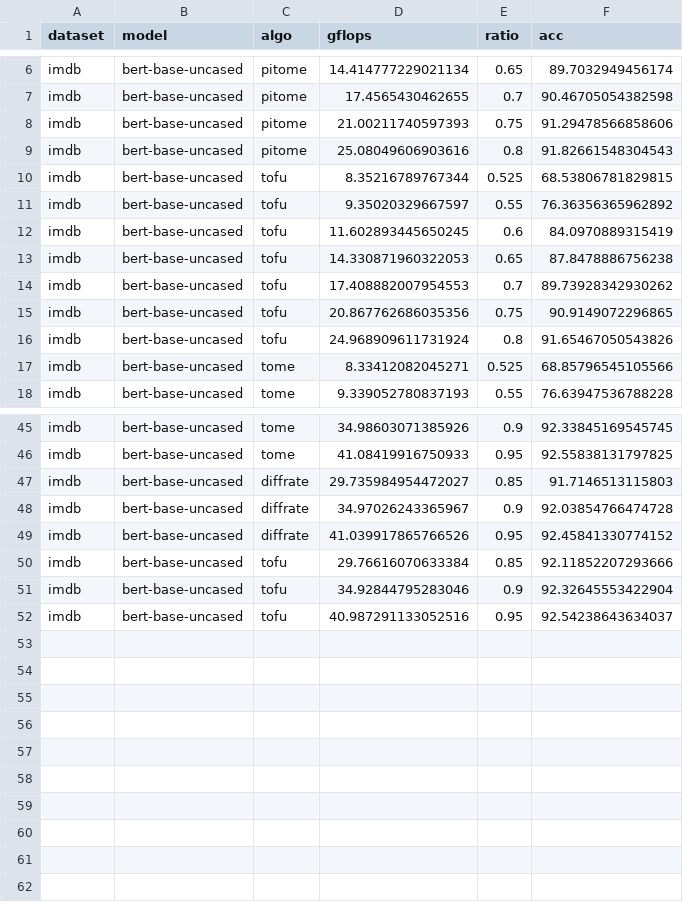
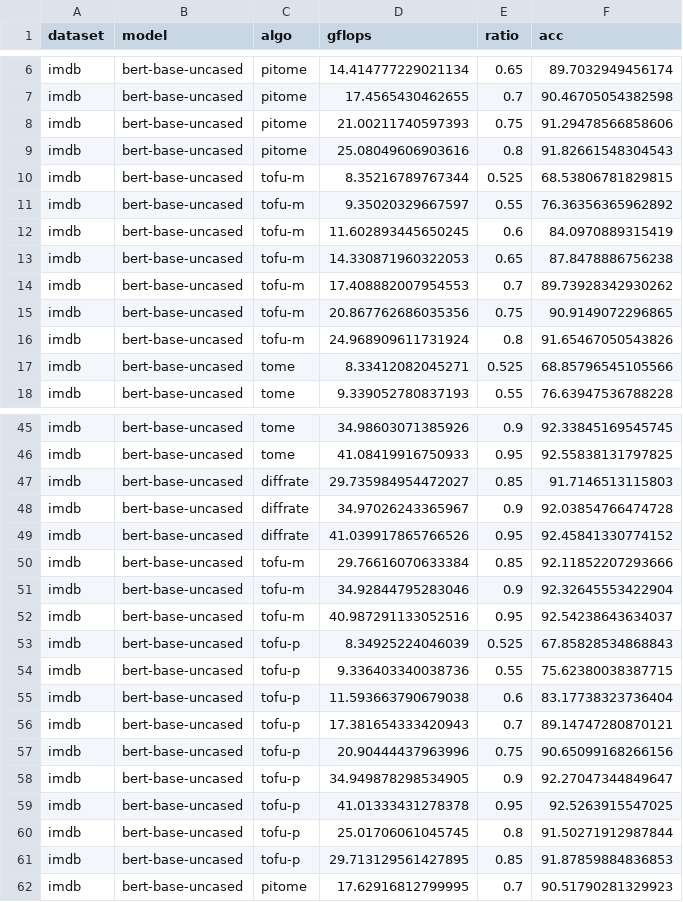
Before and after one commit to hchautran/PiToMe, a CSV file: eval_tc_bert-base-uncased_imdb.csv, drawn as a sheet; only a part is shown, gaps mark what is left out.

```diff
--- a/eval_tc_bert-base-uncased_imdb.csv
+++ b/eval_tc_bert-base-uncased_imdb.csv
@@ -9,9 +9,9 @@ imdb, bert-base-uncased, pitome, 21.00211740597393, 0.75, 91.29478566858606
 imdb, bert-base-uncased, pitome, 25.08049606903616, 0.8, 91.82661548304543
-imdb, bert-base-uncased, tofu, 8.35216789767344, 0.525, 68.53806781829815
-imdb, bert-base-uncased, tofu, 9.35020329667597, 0.55, 76.36356365962892
-imdb, bert-base-uncased, tofu, 11.602893445650245, 0.6, 84.0970889315419
-imdb, bert-base-uncased, tofu, 14.330871960322053, 0.65, 87.8478886756238
-imdb, bert-base-uncased, tofu, 17.408882007954553, 0.7, 89.73928342930262
-imdb, bert-base-uncased, tofu, 20.867762686035356, 0.75, 90.9149072296865
-imdb, bert-base-uncased, tofu, 24.968909611731924, 0.8, 91.65467050543826
+imdb, bert-base-uncased, tofu-m, 8.35216789767344, 0.525, 68.53806781829815
+imdb, bert-base-uncased, tofu-m, 9.35020329667597, 0.55, 76.36356365962892
+imdb, bert-base-uncased, tofu-m, 11.602893445650245, 0.6, 84.0970889315419
+imdb, bert-base-uncased, tofu-m, 14.330871960322053, 0.65, 87.8478886756238
+imdb, bert-base-uncased, tofu-m, 17.408882007954553, 0.7, 89.73928342930262
+imdb, bert-base-uncased, tofu-m, 20.867762686035356, 0.75, 90.9149072296865
+imdb, bert-base-uncased, tofu-m, 24.968909611731924, 0.8, 91.65467050543826
 imdb, bert-base-uncased, tome, 8.33412082045271, 0.525, 68.85796545105566
@@ -49,4 +49,14 @@ imdb, bert-base-uncased, diffrate, 34.97026243365967, 0.9, 92.03854766474728
 imdb, bert-base-uncased, diffrate, 41.039917865766526, 0.95, 92.45841330774152
-imdb, bert-base-uncased, tofu, 29.76616070633384, 0.85, 92.11852207293666
-imdb, bert-base-uncased, tofu, 34.92844795283046, 0.9, 92.32645553422904
-imdb, bert-base-uncased, tofu, 40.987291133052516, 0.95, 92.54238643634037
+imdb, bert-base-uncased, tofu-m, 29.76616070633384, 0.85, 92.11852207293666
+imdb, bert-base-uncased, tofu-m, 34.92844795283046, 0.9, 92.32645553422904
+imdb, bert-base-uncased, tofu-m, 40.987291133052516, 0.95, 92.54238643634037
+imdb, bert-base-uncased, tofu-p, 8.34925224046039, 0.525, 67.85828534868843
+imdb, bert-base-uncased, tofu-p, 9.336403340038736, 0.55, 75.62380038387715
+imdb, bert-base-uncased, tofu-p, 11.593663790679038, 0.6, 83.17738323736404
+imdb, bert-base-uncased, tofu-p, 17.381654333420943, 0.7, 89.14747280870121
+imdb, bert-base-uncased, tofu-p, 20.90444437963996, 0.75, 90.65099168266156
+imdb, bert-base-uncased, tofu-p, 34.949878298534905, 0.9, 92.27047344849647
+imdb, bert-base-uncased, tofu-p, 41.01333431278378, 0.95, 92.5263915547025
+imdb, bert-base-uncased, tofu-p, 25.01706061045745, 0.8, 91.50271912987844
+imdb, bert-base-uncased, tofu-p, 29.713129561427895, 0.85, 91.87859884836853
+imdb, bert-base-uncased, pitome, 17.62916812799995, 0.7, 90.51790281329923
```
Also changed, not shown: eval_ic_deit_small_patch16_224.csv, eval_tc_bert-base-uncased_sst2.csv, 25 other files.
